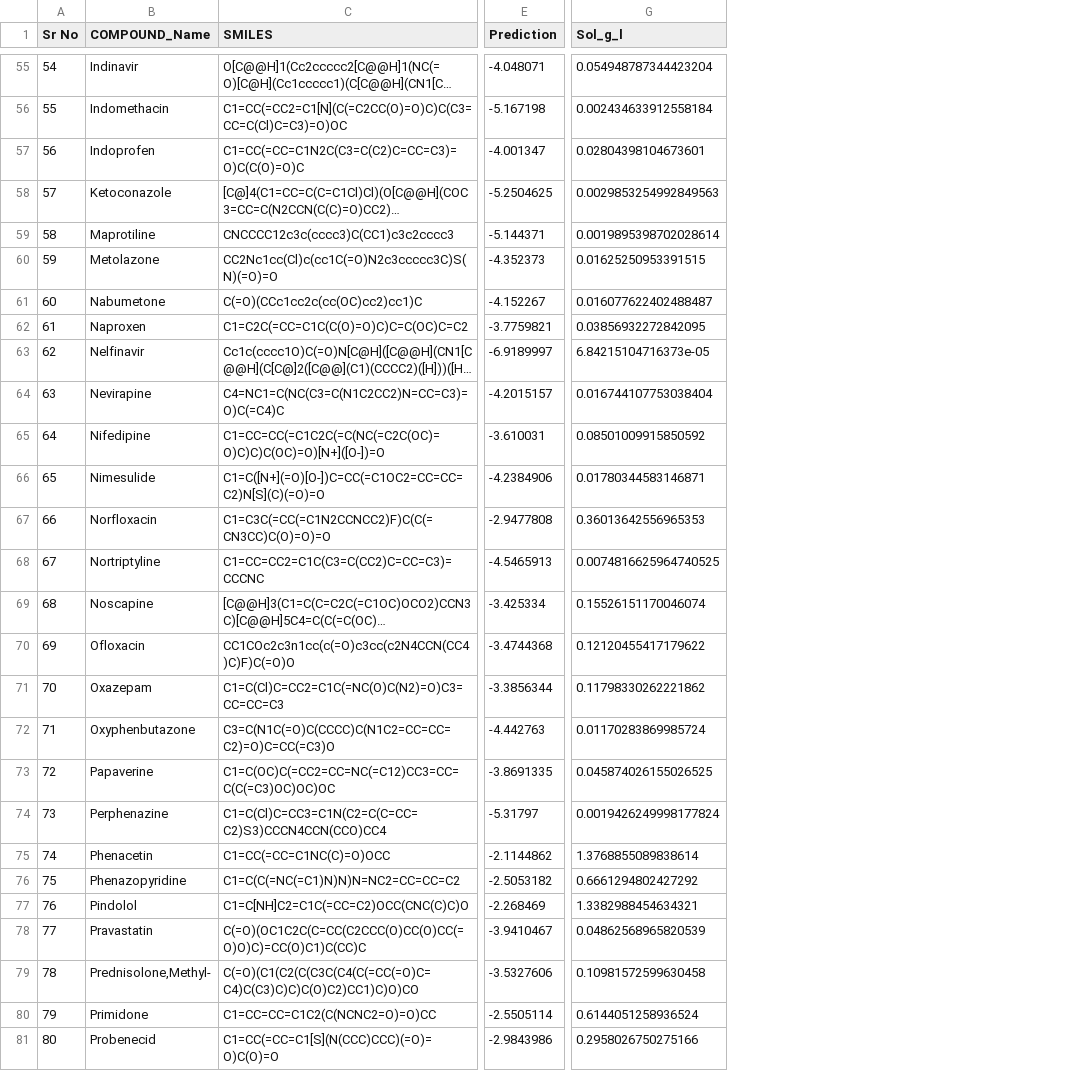
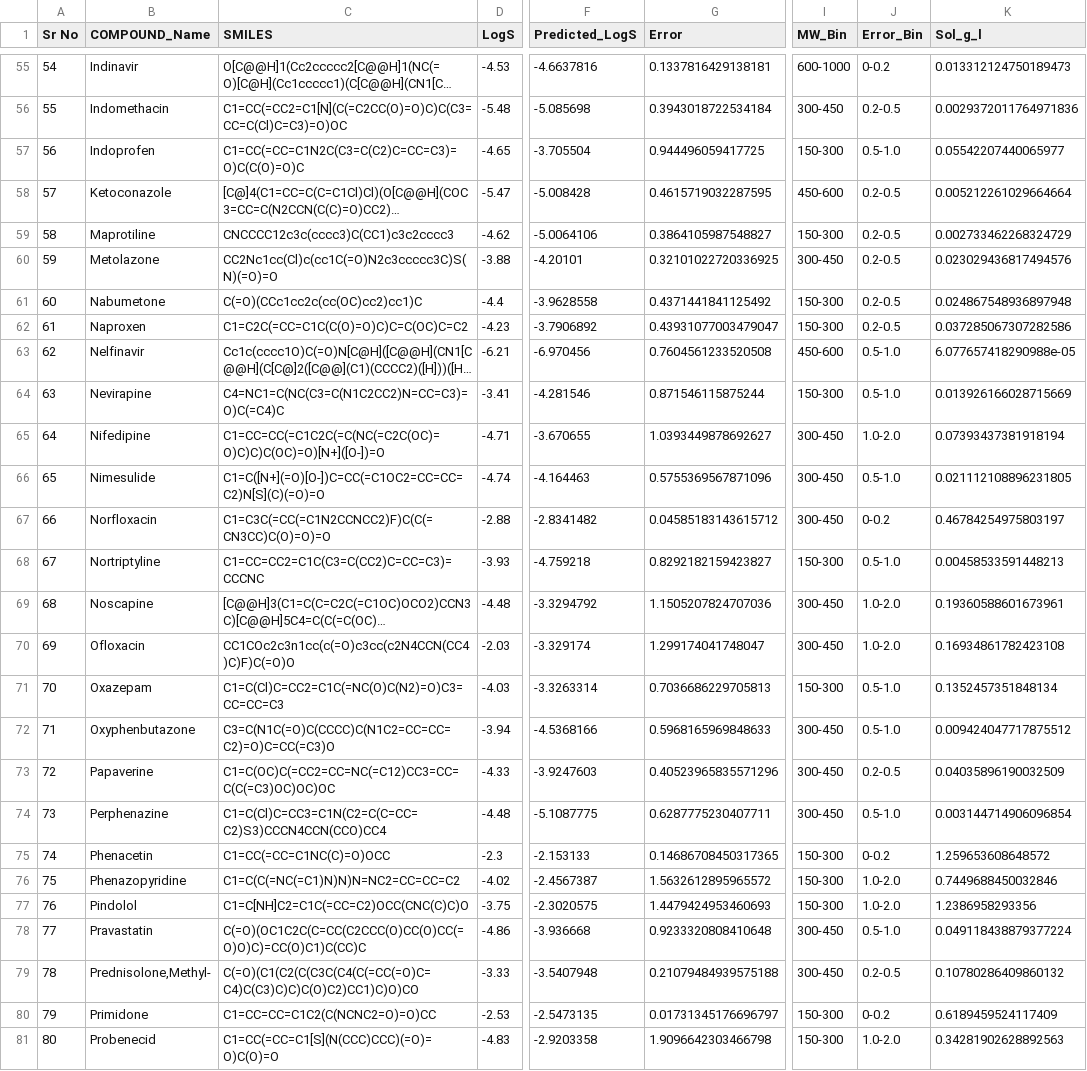
Before and after one commit to ComPlat/water-solubility-prediction, a CSV file: data/JCIM_Prediction/JCIM_set1_prediction.csv, drawn as a sheet; only a part is shown, gaps mark what is left out; long unchanged cells end in …; removed rows and columns are numbered as before the commit, all else as after; the diff covers the shown part only; the diff names each change by its address in the sheet, - before the commit and + after, or states it on an @@ line.

```diff
--- a/data/JCIM_Prediction/JCIM_set1_prediction.csv
+++ b/data/JCIM_Prediction/JCIM_set1_prediction.csv
+column D (LogS), rows 55-81: -4.53 | -5.48 | -4.65 | -5.47 | -4.62 | -3.88 | -4.4 | -4.23 | -6.21 | -3.41 | -4.71 | -4.74 | -2.88 | -3.93 | -4.48 | -2.03 | -4.03 | -3.94 | -4.33 | -4.48 | -2.3 | -4.02 | -3.75 | -4.86 | -3.33 | -2.53 | -4.83
-column E (Prediction), rows 55-81: -4.048071 | -5.167198 | -4.001347 | -5.2504625 | -5.144371 | -4.352373 | -4.152267 | -3.7759821 | -6.9189997 | -4.2015157 | -3.610031 | -4.2384906 | -2.9477808 | -4.5465913 | -3.425334 | -3.4744368 | -3.3856344 | -4.442763 | -3.8691335 | -5.31797 | -2.1144862 | -2.5053182 | -2.268469 | -3.9410467 | -3.5327606 | -2.5505114 | -2.9843986
+column F (Predicted_LogS), rows 55-81: -4.6637816 | -5.085698 | -3.705504 | -5.008428 | -5.0064106 | -4.20101 | -3.9628558 | -3.7906892 | -6.970456 | -4.281546 | -3.670655 | -4.164463 | -2.8341482 | -4.759218 | -3.3294792 | -3.329174 | -3.3263314 | -4.5368166 | -3.9247603 | -5.1087775 | -2.153133 | -2.4567387 | -2.3020575 | -3.936668 | -3.5407948 | -2.5473135 | -2.9203358
+column G (Error), rows 55-81: 0.1337816429138181 | 0.3943018722534184 | 0.944496059417725 | 0.4615719032287595 | 0.3864105987548827 | 0.32101022720336925 | 0.4371441841125492 | 0.43931077003479047 | 0.7604561233520508 | 0.871546115875244 | 1.0393449878692627 | 0.5755369567871096 | 0.04585183143615712 | 0.8292182159423827 | 1.1505207824707036 | 1.299174041748047 | 0.7036686229705813 | 0.5968165969848633 | 0.40523965835571296 | 0.6287775230407711 | 0.14686708450317365 | 1.5632612895965572 | 1.4479424953460693 | 0.9233320808410648 | 0.21079484939575188 | 0.01731345176696797 | 1.9096642303466798
+column I (MW_Bin), rows 55-81: 600-1000 | 300-450 | 150-300 | 450-600 | 150-300 | 300-450 | 150-300 | 150-300 | 450-600 | 150-300 | 300-450 | 300-450 | 300-450 | 150-300 | 300-450 | 300-450 | 150-300 | 300-450 | 300-450 | 300-450 | 150-300 | 150-300 | 150-300 | 300-450 | 300-450 | 150-300 | 150-300
+column J (Error_Bin), rows 55-81: 0-0.2 | 0.2-0.5 | 0.5-1.0 | 0.2-0.5 | 0.2-0.5 | 0.2-0.5 | 0.2-0.5 | 0.2-0.5 | 0.5-1.0 | 0.5-1.0 | 1.0-2.0 | 0.5-1.0 | 0-0.2 | 0.5-1.0 | 1.0-2.0 | 1.0-2.0 | 0.5-1.0 | 0.5-1.0 | 0.2-0.5 | 0.5-1.0 | 0-0.2 | 1.0-2.0 | 1.0-2.0 | 0.5-1.0 | 0.2-0.5 | 0-0.2 | 1.0-2.0
-K55 (Sol_g_l): 0.054948787344423204
+K55 (Sol_g_l): 0.013312124750189473
-K56 (Sol_g_l): 0.002434633912558184
+K56 (Sol_g_l): 0.0029372011764971836
-K57 (Sol_g_l): 0.02804398104673601
+K57 (Sol_g_l): 0.05542207440065977
-K58 (Sol_g_l): 0.0029853254992849563
+K58 (Sol_g_l): 0.005212261029664664
-K59 (Sol_g_l): 0.0019895398702028614
+K59 (Sol_g_l): 0.002733462268324729
-K60 (Sol_g_l): 0.01625250953391515
+K60 (Sol_g_l): 0.023029436817494576
-K61 (Sol_g_l): 0.016077622402488487
+K61 (Sol_g_l): 0.024867548936897948
-K62 (Sol_g_l): 0.03856932272842095
+K62 (Sol_g_l): 0.037285067307282586
-K63 (Sol_g_l): 6.84215104716373e-05
+K63 (Sol_g_l): 6.077657418290988e-05
-K64 (Sol_g_l): 0.016744107753038404
+K64 (Sol_g_l): 0.013926166028715669
-K65 (Sol_g_l): 0.08501009915850592
+K65 (Sol_g_l): 0.07393437381918194
-K66 (Sol_g_l): 0.01780344583146871
+K66 (Sol_g_l): 0.021112108896231805
-K67 (Sol_g_l): 0.36013642556965353
+K67 (Sol_g_l): 0.46784254975803197
-K68 (Sol_g_l): 0.0074816625964740525
+K68 (Sol_g_l): 0.00458533591448213
-K69 (Sol_g_l): 0.15526151170046074
+K69 (Sol_g_l): 0.19360588601673961
-K70 (Sol_g_l): 0.12120455417179622
+K70 (Sol_g_l): 0.16934861782423108
-K71 (Sol_g_l): 0.11798330262221862
+K71 (Sol_g_l): 0.1352457351848134
-K72 (Sol_g_l): 0.01170283869985724
+K72 (Sol_g_l): 0.009424047717875512
-K73 (Sol_g_l): 0.045874026155026525
+K73 (Sol_g_l): 0.04035896190032509
-K74 (Sol_g_l): 0.0019426249998177824
+K74 (Sol_g_l): 0.003144714906096854
-K75 (Sol_g_l): 1.3768855089838614
+K75 (Sol_g_l): 1.259653608648572
-K76 (Sol_g_l): 0.6661294802427292
+K76 (Sol_g_l): 0.7449688450032846
-K77 (Sol_g_l): 1.3382988454634321
+K77 (Sol_g_l): 1.2386958293356
-K78 (Sol_g_l): 0.04862568965820539
+K78 (Sol_g_l): 0.049118438879377224
-K79 (Sol_g_l): 0.10981572599630458
+K79 (Sol_g_l): 0.10780286409860132
-K80 (Sol_g_l): 0.6144051258936524
+K80 (Sol_g_l): 0.6189459524117409
-K81 (Sol_g_l): 0.2958026750275166
+K81 (Sol_g_l): 0.34281902628892563
```
Also changed, not shown: 73 edited cells elsewhere in this file, data/JCIM_Prediction/JCIM_set2_prediction.csv.
